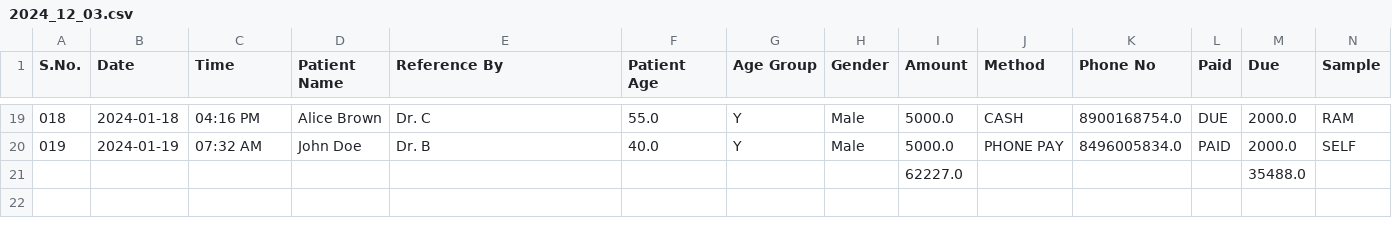
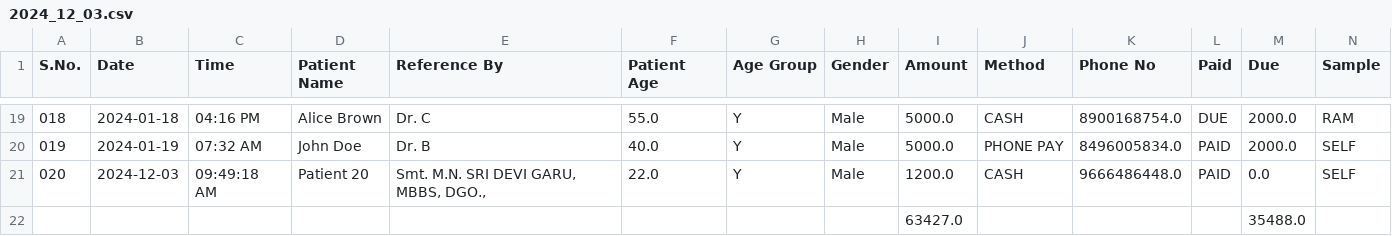
Before and after one commit to h4ck4l1/Lab-System, a CSV file: assets/all_files/2024_12_03.csv, drawn as a sheet; only a part is shown, gaps mark what is left out; removed rows and columns are numbered as before the commit, all else as after; the diff names each change by its address in the sheet, - before the commit and + after, or states it on an @@ line.

```diff
--- a/assets/all_files/2024_12_03.csv
+++ b/assets/all_files/2024_12_03.csv
-row 21:  |  |  |  |  |  |  |  | 62227.0 |  |  |  | 35488.0
+row 21: 020 | 2024-12-03 | 09:49:18 AM | Patient 20 | Smt. M.N. SRI DEVI GARU, MBBS, DGO., | 22.0 | Y | Male | 1200.0 | CASH | 9666486448.0 | PAID | 0.0 | SELF
+row 22:  |  |  |  |  |  |  |  | 63427.0 |  |  |  | 35488.0
```
Also changed, not shown: 1 other file.
